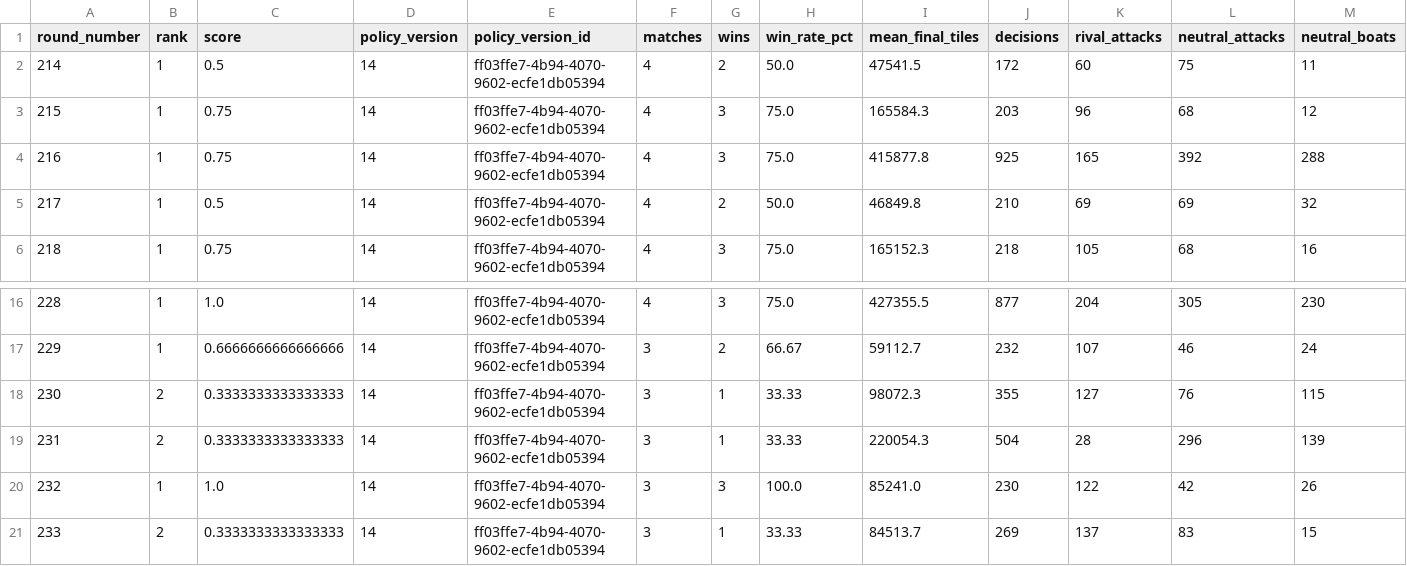
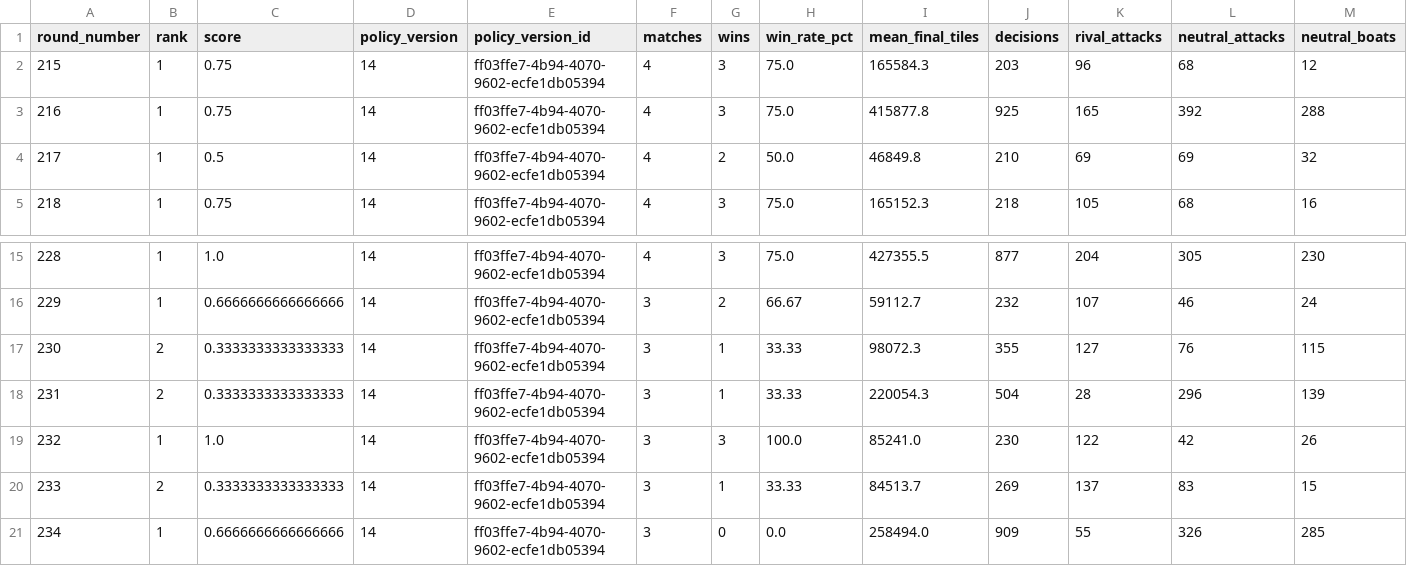
Before and after one commit to welttowelt/proxywar-coworld-starter, a CSV file: data/analysis/policy_round_performance.csv, drawn as a sheet; only a part is shown, gaps mark what is left out; removed rows and columns are numbered as before the commit, all else as after; rows hold the shown columns only; the diff names each change by its address in the sheet, - before the commit and + after, or states it on an @@ line.

```diff
--- a/data/analysis/policy_round_performance.csv
+++ b/data/analysis/policy_round_performance.csv
-row 2: 214 | 1 | 0.5 | 14 | ff03ffe7-4b94-4070-9602-ecfe1db05394 | 4 | 2 | 50.0 | 47541.5 | 172 | 60 | 75 | 11
+row 21: 234 | 1 | 0.6666666666666666 | 14 | ff03ffe7-4b94-4070-9602-ecfe1db05394 | 3 | 0 | 0.0 | 258494.0 | 909 | 55 | 326 | 285
```
Also changed, not shown: data/analysis/leaderboard_snapshot.csv, data/analysis/map_policy_performance.csv, 40 other files.
